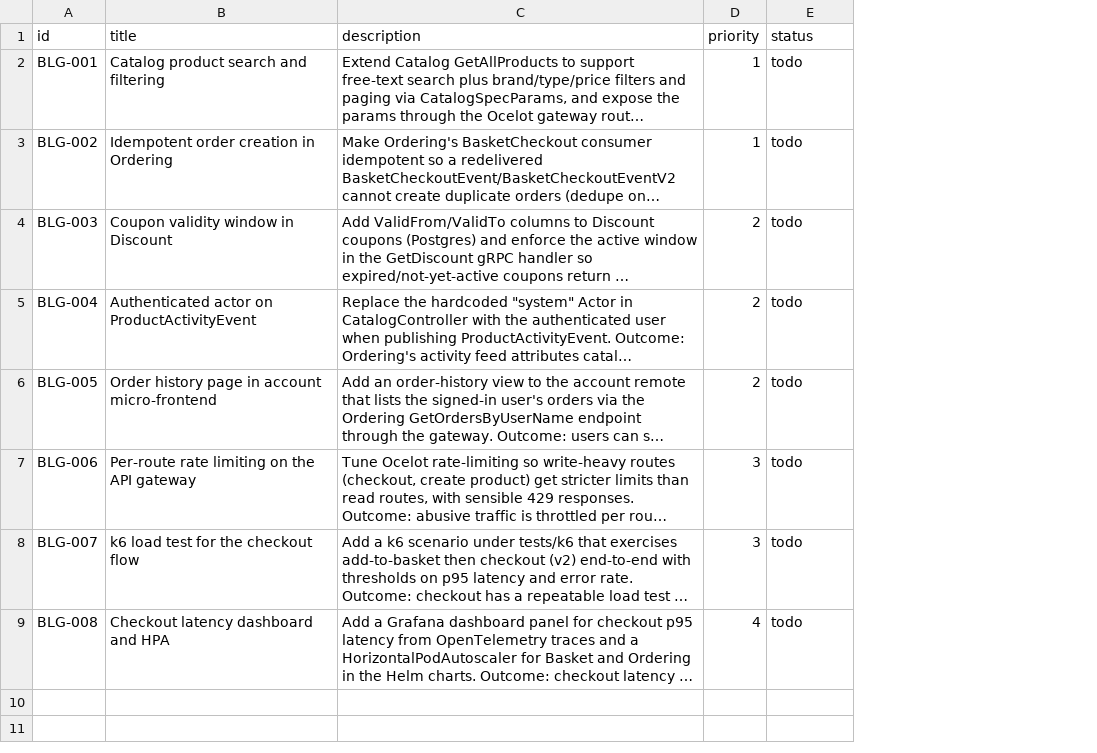
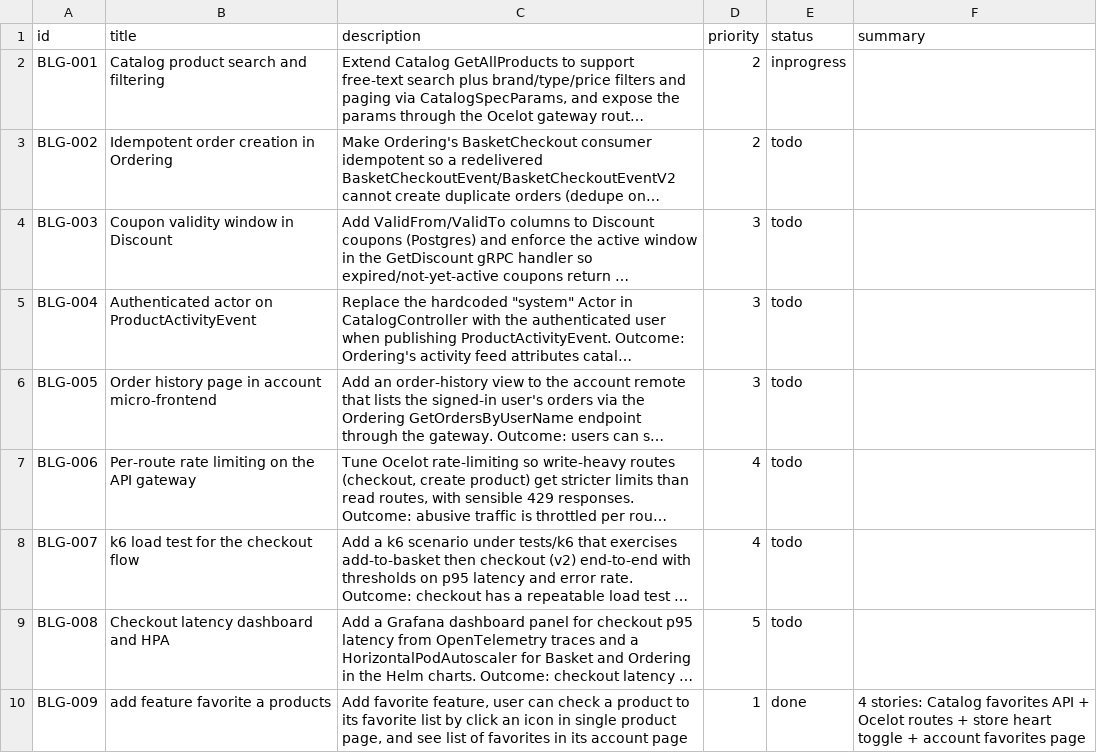
Before and after one commit to vahidForughi/my-agent-team, a CSV file: .claude/myteam/backlog-tasks.csv, drawn as a sheet; long unchanged cells end in …; the diff names each change by its address in the sheet, - before the commit and + after, or states it on an @@ line.

```diff
--- a/.claude/myteam/backlog-tasks.csv
+++ b/.claude/myteam/backlog-tasks.csv
+column F (summary), empty
-D2:D3 (priority): 1
+D2:D3 (priority): 2
-E2 (status): todo
+E2 (status): inprogress
-D4:D6 (priority): 2
+D4:D6 (priority): 3
-D7:D8 (priority): 3
+D7:D8 (priority): 4
-D9 (priority): 4
+D9 (priority): 5
+row 10: BLG-009 | add feature favorite a products | Add favorite feature, user can check a product to its favorite list by click an icon in single product page, and see list of favorites in its account page | 1 | done | 4 stories: Catalog favorites API + Ocelot routes + store heart toggle + account favorites page
```
Also changed, not shown: 38 other files.
